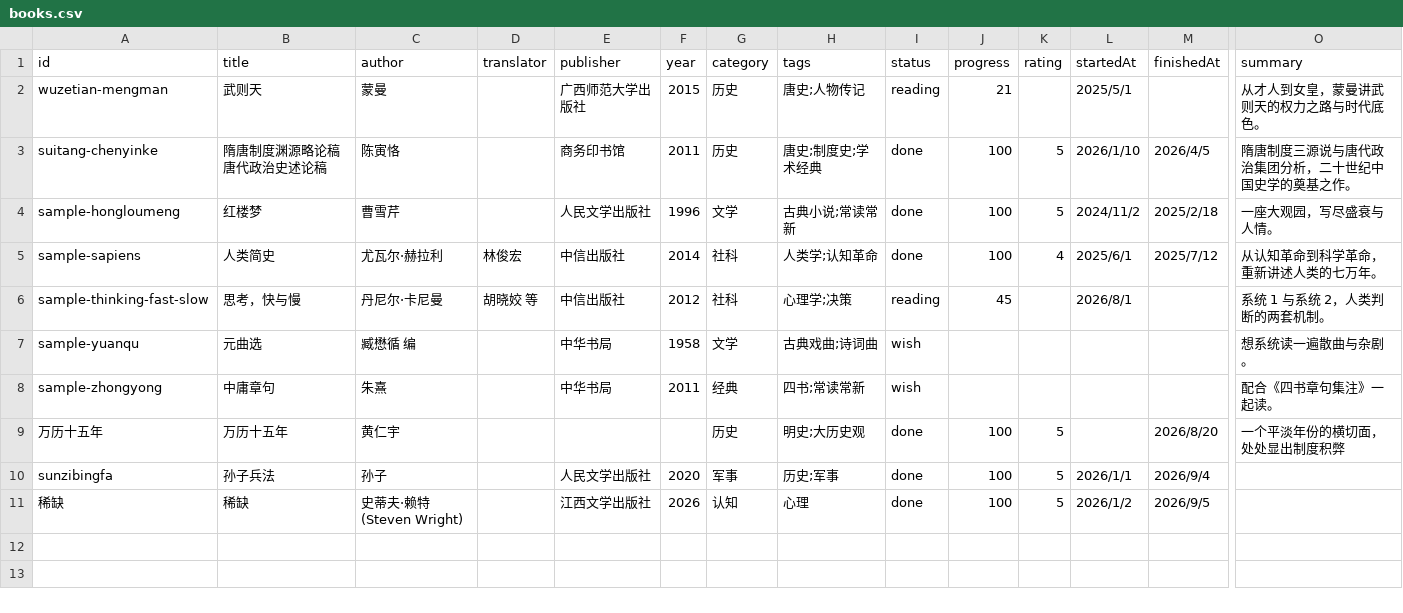
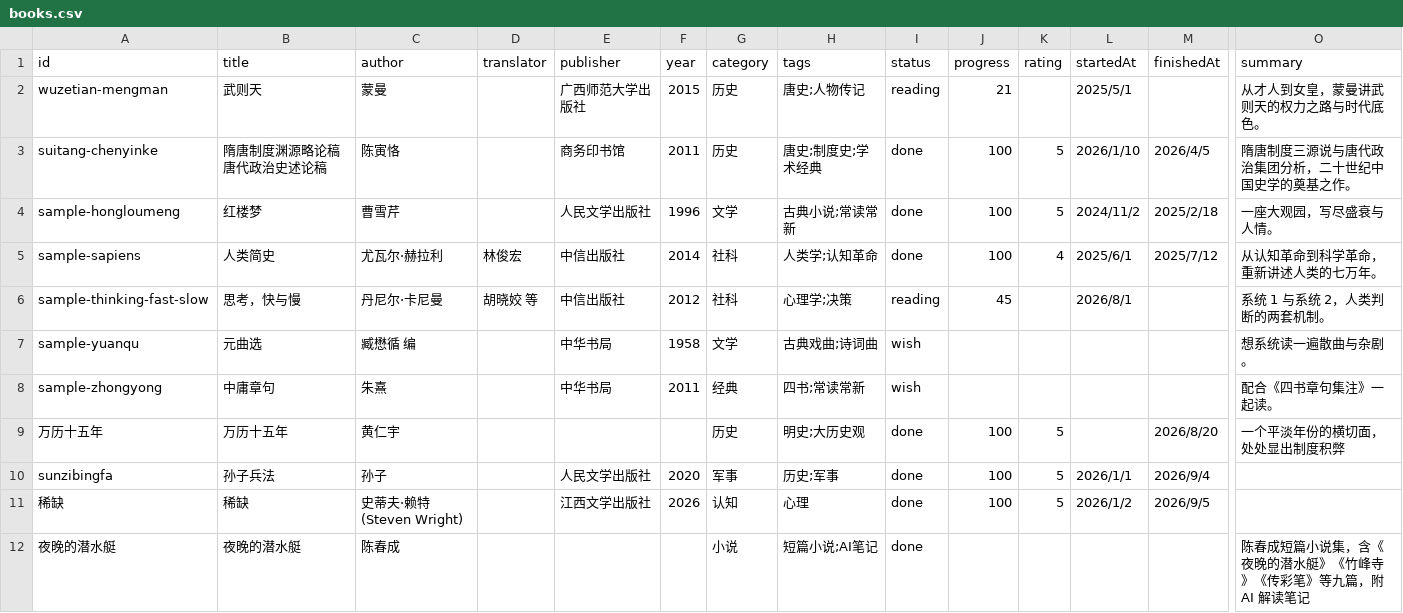
Before and after one commit to evener920/readingbooks, a CSV file: data/books.csv, drawn as a sheet; only a part is shown, gaps mark what is left out; rows hold the shown columns only; the diff names each change by its address in the sheet, - before the commit and + after, or states it on an @@ line.

Commit message:
feat: 收录《夜晚的潜水艇》陈春成 AI 阅读笔记版
- 原样收录自包含双栏成品（左正文 .text-col + 右 AI 笔记 .notes-panel，含 TOC 与卡片交互），未用骨架二次包裹以保留其笔记呈现
- 注入返回首页导航条（rb-nav）+ 顶部留白，不破坏原有排版
- 注册 data/books.csv（category=小说），sync 重生 books.js（共 11 本）

```diff
--- a/data/books.csv
+++ b/data/books.csv
+row 12: 夜晚的潜水艇 | 夜晚的潜水艇 | 陈春成 |  |  |  | 小说 | 短篇小说;AI笔记 | done |  |  |  |  | 陈春成短篇小说集，含《夜晚的潜水艇》《竹峰寺》《传彩笔》等九篇，附 AI 解读笔记
```
Also changed, not shown: 2 other files.
